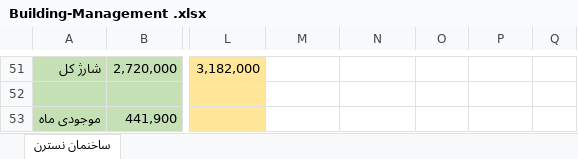
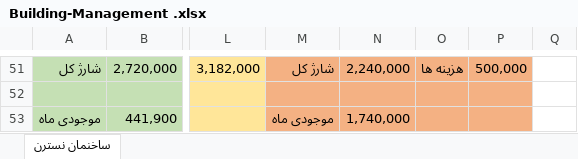
Before and after one commit to alizadeh-mohsen/Buikding-Management, an Excel workbook: Building-Management .xlsx, sheet ساخنمان نسترن, drawn as a sheet; only a part is shown, gaps mark what is left out; values as stored, in another font and other column widths than the file's, no borders; the diff covers the shown part only; the diff names each change by its address in the sheet, - before the commit and + after, or states it on an @@ line.

```diff
--- a/Building-Management .xlsx (sheet ساخنمان نسترن)
+++ b/Building-Management .xlsx (sheet ساخنمان نسترن)
-M51:P53 fill: none
+M51:P53 fill: #F4B183
-M51: (empty)
+M51: شارژ کل
-N51: (empty)
+N51: 2,240,000
-O51: (empty)
+O51: هزینه ها
-P51: (empty)
+P51: 500,000
-M53: (empty)
+M53: موجودی ماه
-N53: (empty)
+N53: 1,740,000
```
Also changed, not shown: 39 edited cells, cell formats and merged cells elsewhere in this sheet.
